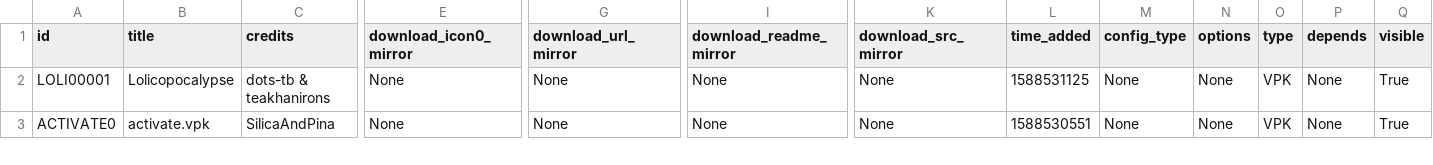
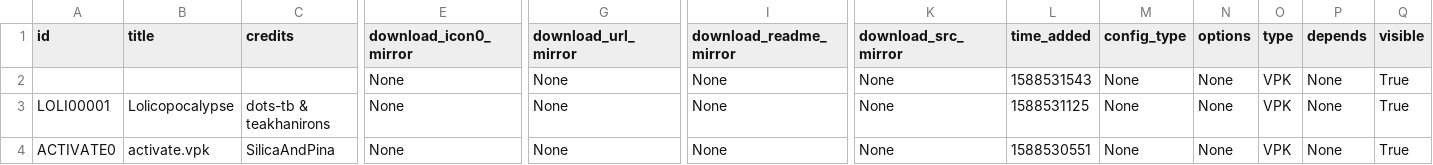
Before and after one commit to LiEnby/cbps-db, a CSV file: cbpsdb.csv, drawn as a sheet; only a part is shown, gaps mark what is left out; rows hold the shown columns only; the diff names each change by its address in the sheet, - before the commit and + after, or states it on an @@ line.

Commit message:
add-entry-1691930170

```diff
--- a/cbpsdb.csv
+++ b/cbpsdb.csv
+row 2:  |  |  | None | None | None | None | 1588531543 | None | None | VPK | None | True
```
